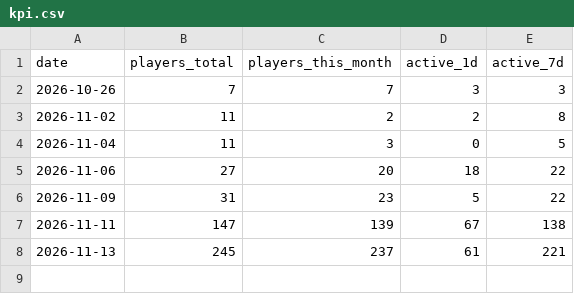
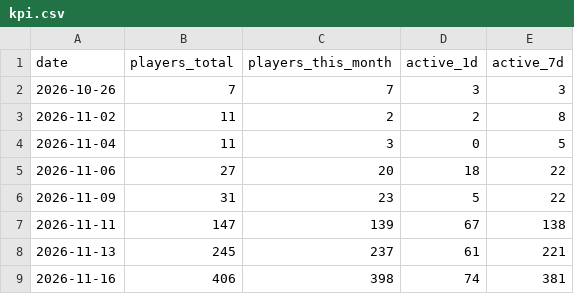
Before and after one commit to ibato-byte/renjill-game, a CSV file: data/kpi.csv, drawn as a sheet; the diff names each change by its address in the sheet, - before the commit and + after, or states it on an @@ line.

Commit message:
KPI: 2026-11-16

```diff
--- a/data/kpi.csv
+++ b/data/kpi.csv
+row 9: 2026-11-16 | 406 | 398 | 74 | 381
```
